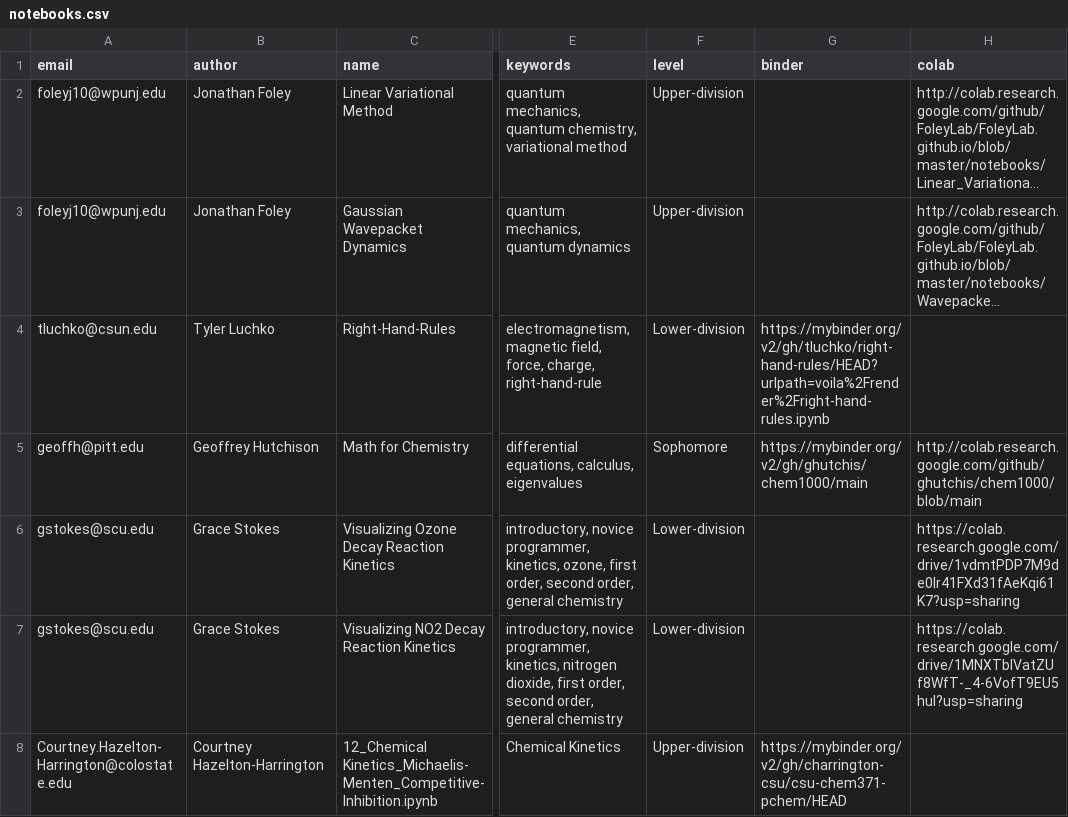
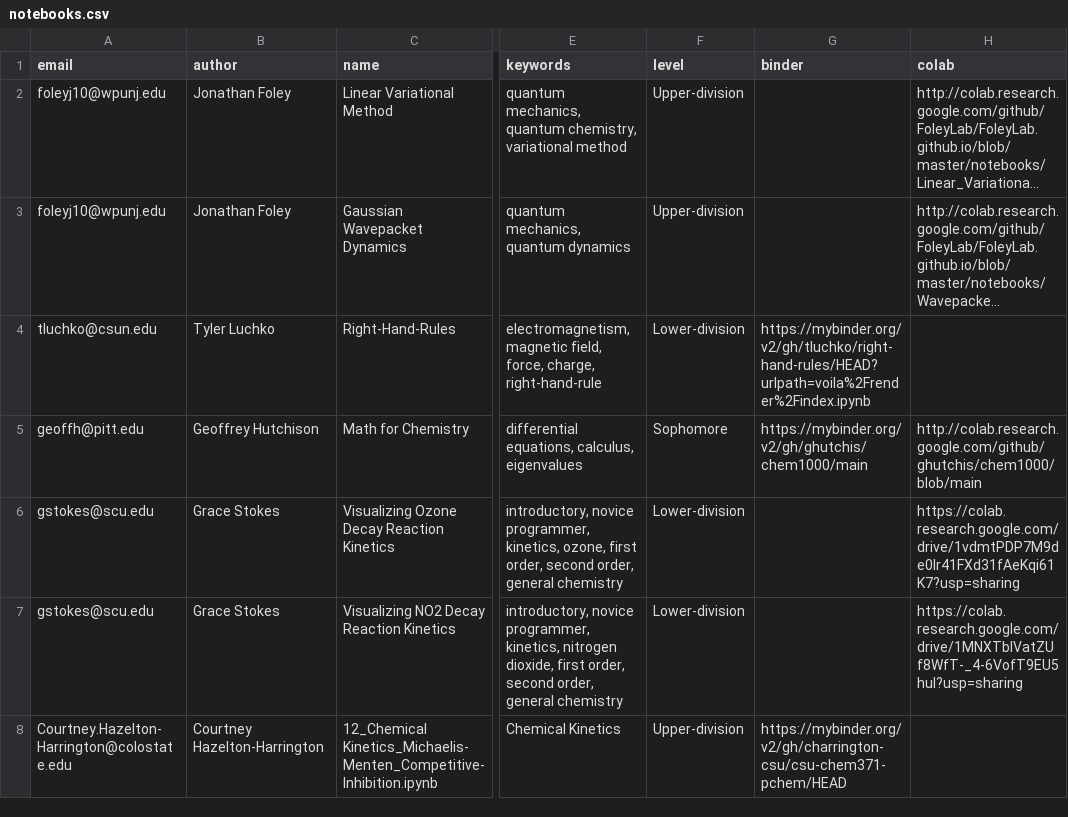
Before and after one commit to ESCIP/escip.github.io, a CSV file: _data/notebooks.csv, drawn as a sheet; only a part is shown, gaps mark what is left out; long unchanged cells end in …; the diff names each change by its address in the sheet, - before the commit and + after, or states it on an @@ line.

Commit message:
Updated the zBinder link for Tyler Luchko's Right-hand-rules notebook.

```diff
--- a/_data/notebooks.csv
+++ b/_data/notebooks.csv
-G4 (binder): https://mybinder.org/v2/gh/tluchko/right-hand-rules/HEAD?urlpath=voila%2Frender%2Fright-hand-rules.ipynb
+G4 (binder): https://mybinder.org/v2/gh/tluchko/right-hand-rules/HEAD?urlpath=voila%2Frender%2Findex.ipynb
```
